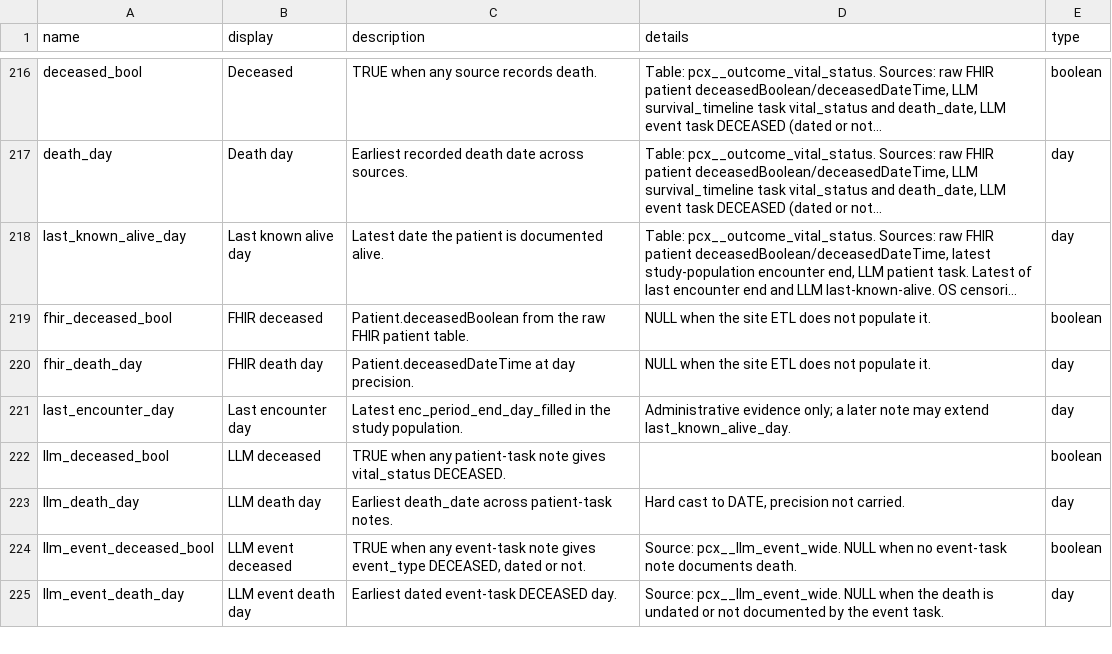
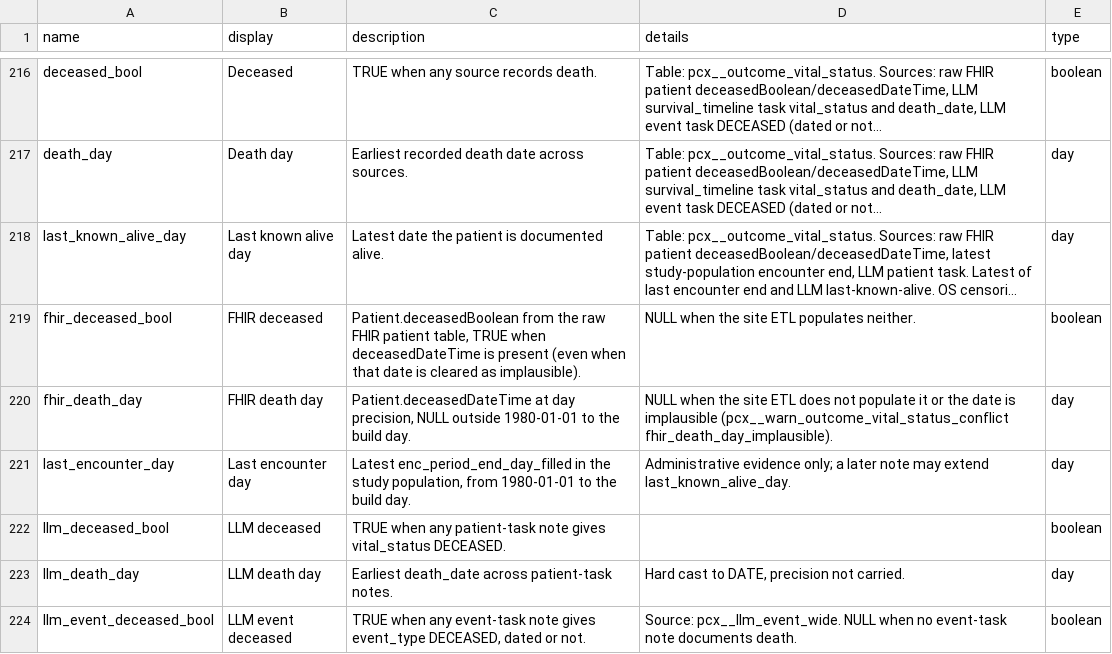
Before and after one commit to smart-on-fhir/cumulus-library-pcx, a CSV file: spreadsheet/data_dictionary.csv, drawn as a sheet; only a part is shown, gaps mark what is left out; the shorter side is filled out with more unchanged rows; long unchanged cells end in …; the diff names each change by its address in the sheet, - before the commit and + after, or states it on an @@ line.

Commit message:
Clear implausible dates at the source so no duration uses them
LLM dates outside 1980-01-01 to the build day get a NULL day and
precision in the shared date macro (all pcx__llm_* tables regenerated).
pcx__outcome_vital_status applies the same window to FHIR
deceasedDateTime (subject stays deceased, death day NULL) and to the
last encounter day, and a deceasedDateTime now sets fhir_deceased_bool.
pcx__outcome, pcx__kaplan_subject and the client views therefore compute
os_days, efs_days and days_t0_to_first_event only from plausible dates.
The client guards remain as a backstop and clear value_number with the
date they clear.

Adds llm_date_implausible and fhir_death_day_implausible warn checks,
fixtures and date-window tests.

```diff
--- a/spreadsheet/data_dictionary.csv
+++ b/spreadsheet/data_dictionary.csv
-C219 (description): …FHIR patient table.
+C219 (description): …FHIR patient table, TRUE when deceasedDateTime is present (even when that date is cleared as implausible).
-D219 (details): NULL when the site ETL does not populate it.
+D219 (details): NULL when the site ETL populates neither.
-C220 (description): …at day precision.
+C220 (description): …at day precision, NULL outside 1980-01-01 to the build day.
-D220 (details): …not populate it.
+D220 (details): …not populate it or the date is implausible (pcx__warn_outcome_vital_status_conflict fhir_death_day_implausible).
-C221 (description): …the study population.
+C221 (description): …the study population, from 1980-01-01 to the build day.
```
Also changed, not shown: 11 other files.
